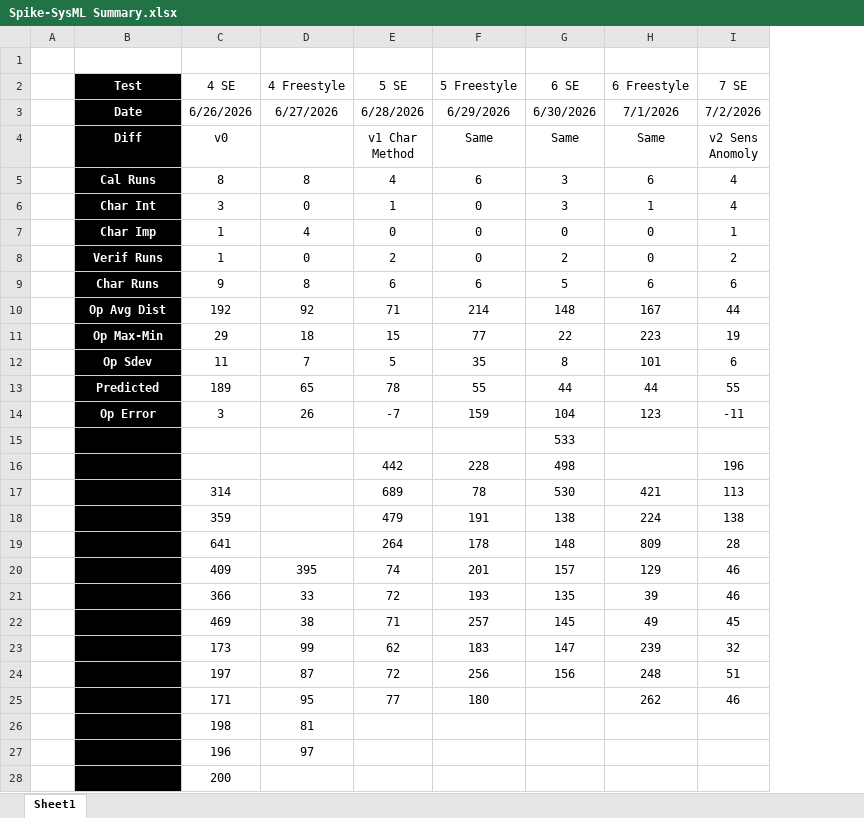
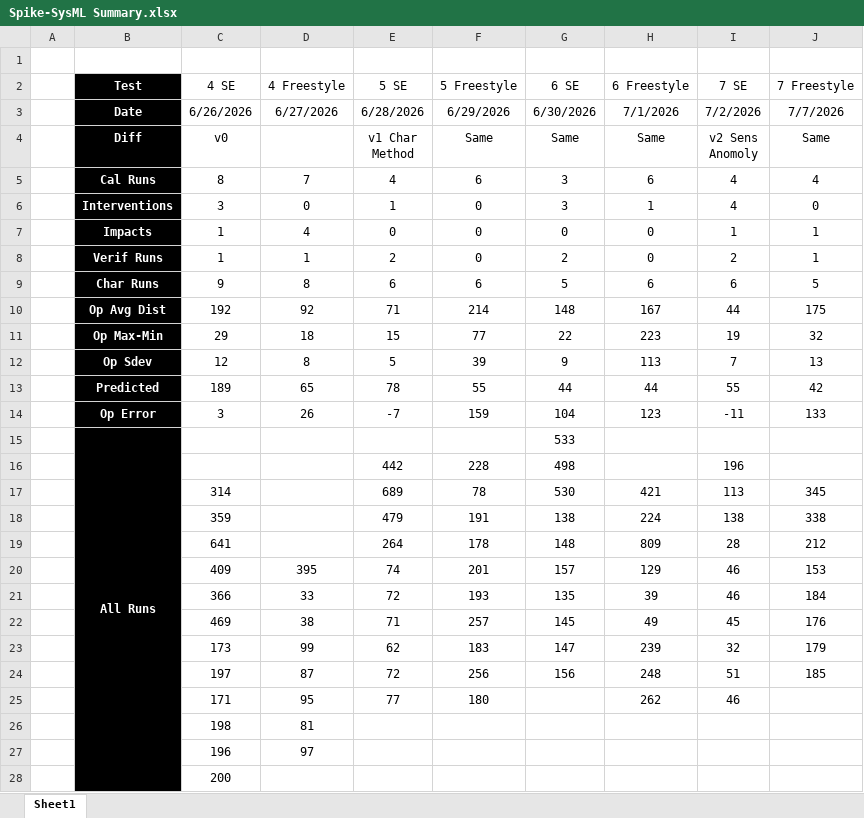
Before and after one commit to jarretmorton/Spike-SysML, an Excel workbook: latest/Spike-SysML Summary.xlsx, sheet Sheet1, drawn as a sheet; only a part is shown; values as stored, in another font and other column widths than the file's, no borders; charts and pictures not drawn; removed rows and columns are numbered as before the commit, all else as after; the diff covers the shown part only; the diff names each change by its address in the sheet, - before the commit and + after, or states it on an @@ line.

Commit message:
Updated Summary.

```diff
--- a/latest/Spike-SysML Summary.xlsx (sheet Sheet1)
+++ b/latest/Spike-SysML Summary.xlsx (sheet Sheet1)
+column J (7 Freestyle), rows 3-11: 7/7/2026 | Same | 4 | 0 | 1 | 1 | 5 | 175 | 32; rows 13-24: 42 | 133 |  |  | 345 | 338 | 212 | 153 | 184 | 176 | 179 | 185
-D5 (4 Freestyle): 8
+D5 (4 Freestyle): 7
-B6 (Test): Char Int
+B6 (Test): Interventions
-B7 (Test): Char Imp
+B7 (Test): Impacts
-D8 (4 Freestyle): 0
+D8 (4 Freestyle): 1
-row 12:  | Op Sdev | 11 | 7 | 5 | 35 | 8 | 101 | 6
+row 12:  | Op Sdev | 12 | 8 | 5 | 39 | 9 | 113 | 7 | 13
-B15 (Test): (empty)
+B15 (Test): All Runs
+B15:B28 merged
```
Also changed, not shown: 12 added rows and 22 edited cells elsewhere in this sheet, charts or pictures.
